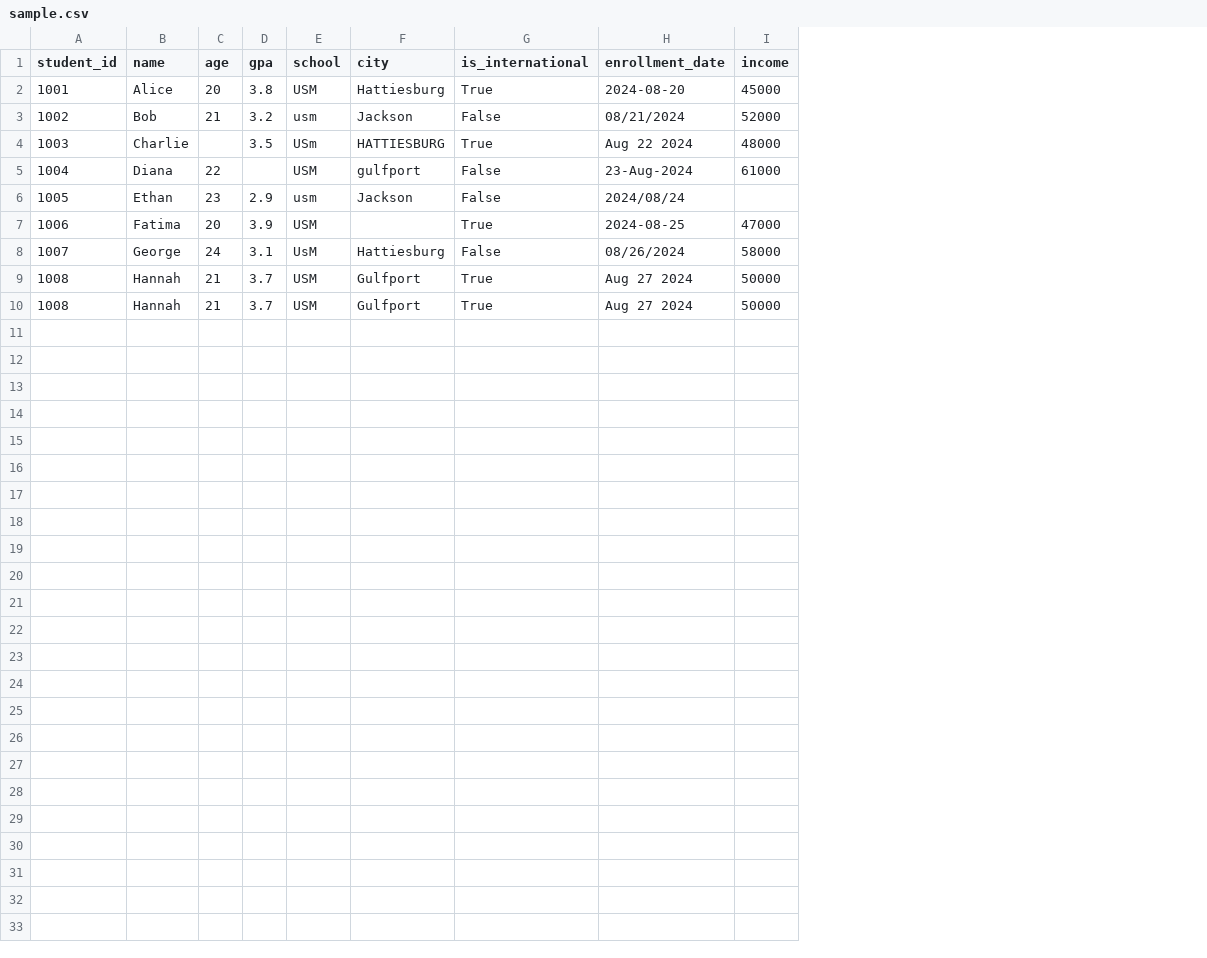
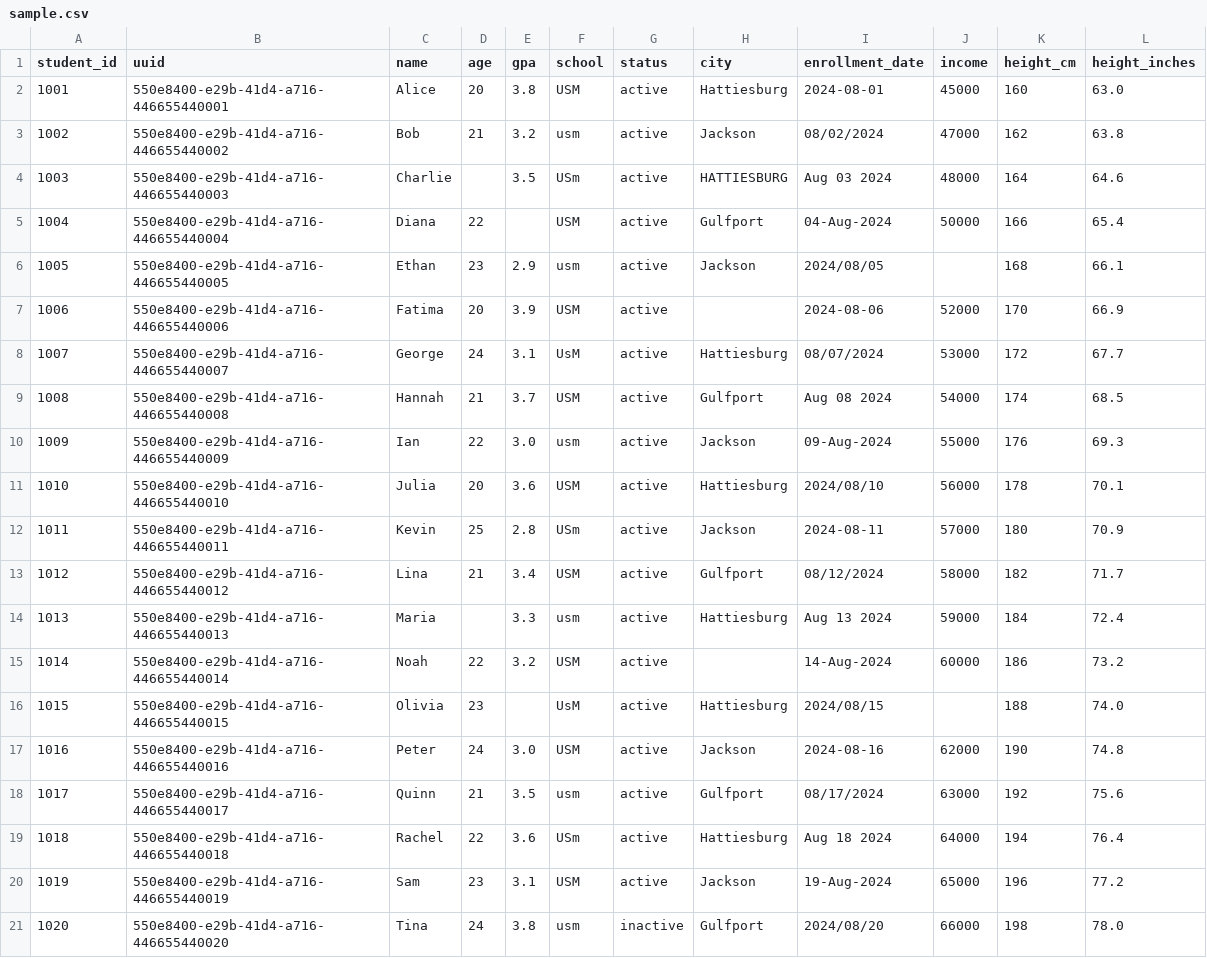
Before and after one commit to samaya-tiwari/Project-Atlas, a CSV file: datasets/sample.csv, drawn as a sheet; only a part is shown; removed rows and columns are numbered as before the commit, all else as after; the diff covers the shown part only; the diff names each change by its address in the sheet, - before the commit and + after, or states it on an @@ line.

```diff
--- a/datasets/sample.csv
+++ b/datasets/sample.csv
+column B (uuid), rows 2-9: 550e8400-e29b-41d4-a716-446655440001 | 550e8400-e29b-41d4-a716-446655440002 | 550e8400-e29b-41d4-a716-446655440003 | 550e8400-e29b-41d4-a716-446655440004 | 550e8400-e29b-41d4-a716-446655440005 | 550e8400-e29b-41d4-a716-446655440006 | 550e8400-e29b-41d4-a716-446655440007 | 550e8400-e29b-41d4-a716-446655440008
+column G (status), rows 2-9: all active
-column G (is_international), rows 2-9: True | False | True | False | False | True | False | True
+column K (height_cm), rows 2-9: 160 | 162 | 164 | 166 | 168 | 170 | 172 | 174
+column L (height_inches), rows 2-9: 63.0 | 63.8 | 64.6 | 65.4 | 66.1 | 66.9 | 67.7 | 68.5
-I2 (enrollment_date): 2024-08-20
+I2 (enrollment_date): 2024-08-01
-I3 (enrollment_date): 08/21/2024
+I3 (enrollment_date): 08/02/2024
-J3 (income): 52000
+J3 (income): 47000
-I4 (enrollment_date): Aug 22 2024
+I4 (enrollment_date): Aug 03 2024
-H5 (city): gulfport
+H5 (city): Gulfport
-I5 (enrollment_date): 23-Aug-2024
+I5 (enrollment_date): 04-Aug-2024
-J5 (income): 61000
+J5 (income): 50000
-I6 (enrollment_date): 2024/08/24
+I6 (enrollment_date): 2024/08/05
-I7 (enrollment_date): 2024-08-25
+I7 (enrollment_date): 2024-08-06
-J7 (income): 47000
+J7 (income): 52000
-I8 (enrollment_date): 08/26/2024
+I8 (enrollment_date): 08/07/2024
-J8 (income): 58000
+J8 (income): 53000
-I9 (enrollment_date): Aug 27 2024
+I9 (enrollment_date): Aug 08 2024
-J9 (income): 50000
+J9 (income): 54000
-row 10: 1008 | Hannah | 21 | 3.7 | USM | Gulfport | True | Aug 27 2024 | 50000
+row 10: 1009 | 550e8400-e29b-41d4-a716-446655440009 | Ian | 22 | 3.0 | usm | active | Jackson | 09-Aug-2024 | 55000 | 176 | 69.3
+row 11: 1010 | 550e8400-e29b-41d4-a716-446655440010 | Julia | 20 | 3.6 | USM | active | Hattiesburg | 2024/08/10 | 56000 | 178 | 70.1
+row 12: 1011 | 550e8400-e29b-41d4-a716-446655440011 | Kevin | 25 | 2.8 | USm | active | Jackson | 2024-08-11 | 57000 | 180 | 70.9
+row 13: 1012 | 550e8400-e29b-41d4-a716-446655440012 | Lina | 21 | 3.4 | USM | active | Gulfport | 08/12/2024 | 58000 | 182 | 71.7
+row 14: 1013 | 550e8400-e29b-41d4-a716-446655440013 | Maria |  | 3.3 | usm | active | Hattiesburg | Aug 13 2024 | 59000 | 184 | 72.4
+row 15: 1014 | 550e8400-e29b-41d4-a716-446655440014 | Noah | 22 | 3.2 | USM | active |  | 14-Aug-2024 | 60000 | 186 | 73.2
+row 16: 1015 | 550e8400-e29b-41d4-a716-446655440015 | Olivia | 23 |  | UsM | active | Hattiesburg | 2024/08/15 |  | 188 | 74.0
+row 17: 1016 | 550e8400-e29b-41d4-a716-446655440016 | Peter | 24 | 3.0 | USM | active | Jackson | 2024-08-16 | 62000 | 190 | 74.8
+row 18: 1017 | 550e8400-e29b-41d4-a716-446655440017 | Quinn | 21 | 3.5 | usm | active | Gulfport | 08/17/2024 | 63000 | 192 | 75.6
+row 19: 1018 | 550e8400-e29b-41d4-a716-446655440018 | Rachel | 22 | 3.6 | USm | active | Hattiesburg | Aug 18 2024 | 64000 | 194 | 76.4
+row 20: 1019 | 550e8400-e29b-41d4-a716-446655440019 | Sam | 23 | 3.1 | USM | active | Jackson | 19-Aug-2024 | 65000 | 196 | 77.2
+row 21: 1020 | 550e8400-e29b-41d4-a716-446655440020 | Tina | 24 | 3.8 | usm | inactive | Gulfport | 2024/08/20 | 66000 | 198 | 78.0
```
Also changed, not shown: 1 added row elsewhere in this file, 1 other file.
